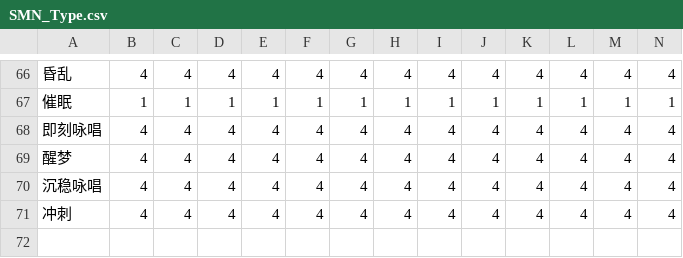
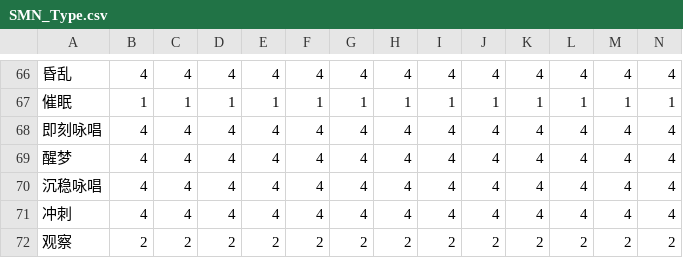
Before and after one commit to SheldonHoo233/Final_Fantasy_XIV_CSV, a CSV file: Skills/SMN_Type.csv, drawn as a sheet; only a part is shown, gaps mark what is left out; rows hold the shown columns only; the diff names each change by its address in the sheet, - before the commit and + after, or states it on an @@ line.

```diff
--- a/Skills/SMN_Type.csv
+++ b/Skills/SMN_Type.csv
+row 72: 观察 | 2 | 2 | 2 | 2 | 2 | 2 | 2 | 2 | 2 | 2 | 2 | 2 | 2
```
Also changed, not shown: Skills/SMN_Cast.csv, Skills/SMN_Charge.csv, 1 other file.
